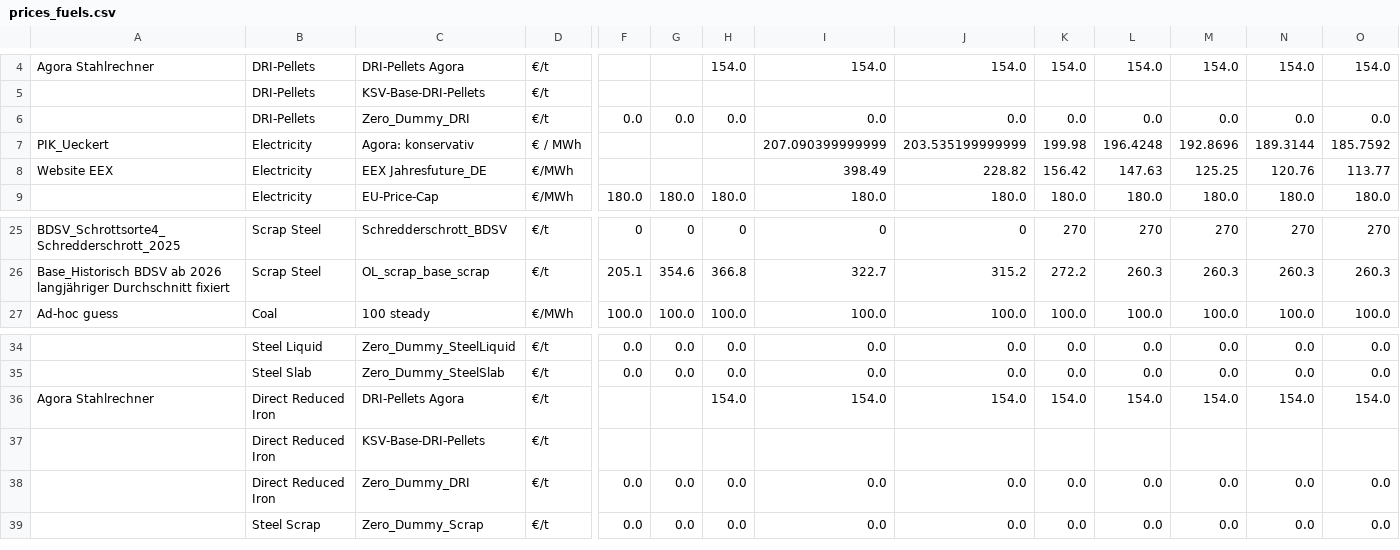
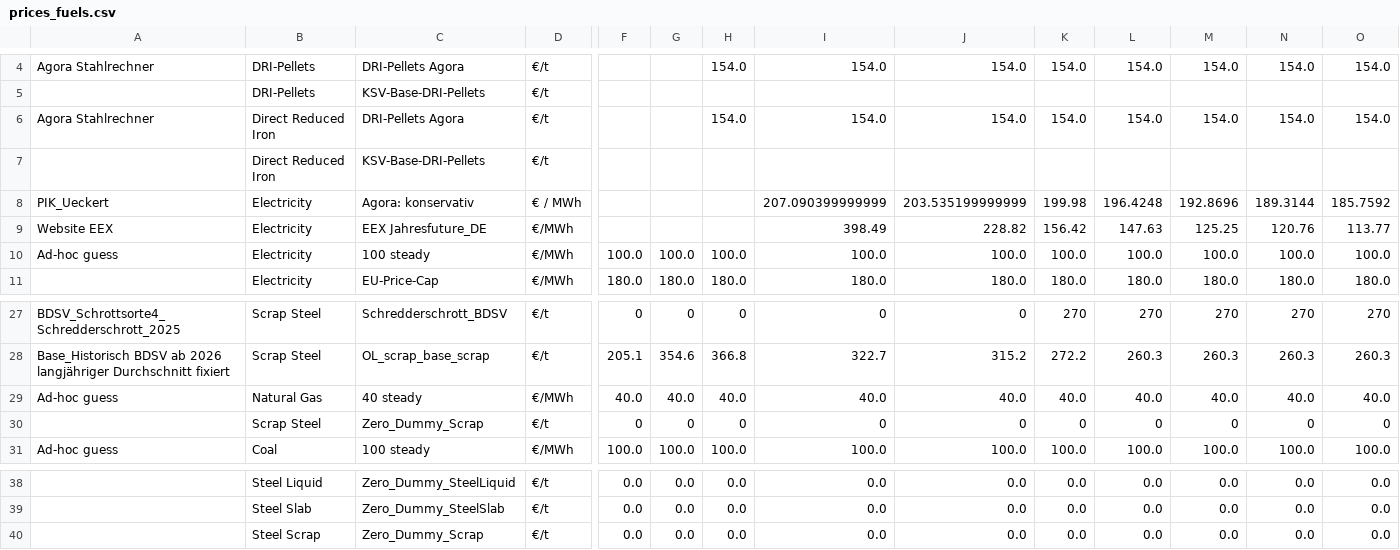
Before and after one commit to JakobBD/cacoca, a CSV file: data/scenarios/basic/prices_fuels.csv, drawn as a sheet; only a part is shown, gaps mark what is left out; removed rows and columns are numbered as before the commit, all else as after; rows hold the shown columns only; the diff names each change by its address in the sheet, - before the commit and + after, or states it on an @@ line.

Commit message:
clean up fuel prices

```diff
--- a/data/scenarios/basic/prices_fuels.csv
+++ b/data/scenarios/basic/prices_fuels.csv
-row 6:  | DRI-Pellets | Zero_Dummy_DRI | €/t | 0.0 | 0.0 | 0.0 | 0.0 | 0.0 | 0.0 | 0.0 | 0.0 | 0.0 | 0.0
@@ row 36 moved to row 6: Agora Stahlrechner @@
@@ row 37 moved to row 7: Direct Reduced Iron @@
+row 10: Ad-hoc guess | Electricity | 100 steady | €/MWh | 100.0 | 100.0 | 100.0 | 100.0 | 100.0 | 100.0 | 100.0 | 100.0 | 100.0 | 100.0
+row 29: Ad-hoc guess | Natural Gas | 40 steady | €/MWh | 40.0 | 40.0 | 40.0 | 40.0 | 40.0 | 40.0 | 40.0 | 40.0 | 40.0 | 40.0
+row 30:  | Scrap Steel | Zero_Dummy_Scrap | €/t | 0 | 0 | 0 | 0 | 0 | 0 | 0 | 0 | 0 | 0
-row 38:  | Direct Reduced Iron | Zero_Dummy_DRI | €/t | 0.0 | 0.0 | 0.0 | 0.0 | 0.0 | 0.0 | 0.0 | 0.0 | 0.0 | 0.0
```
